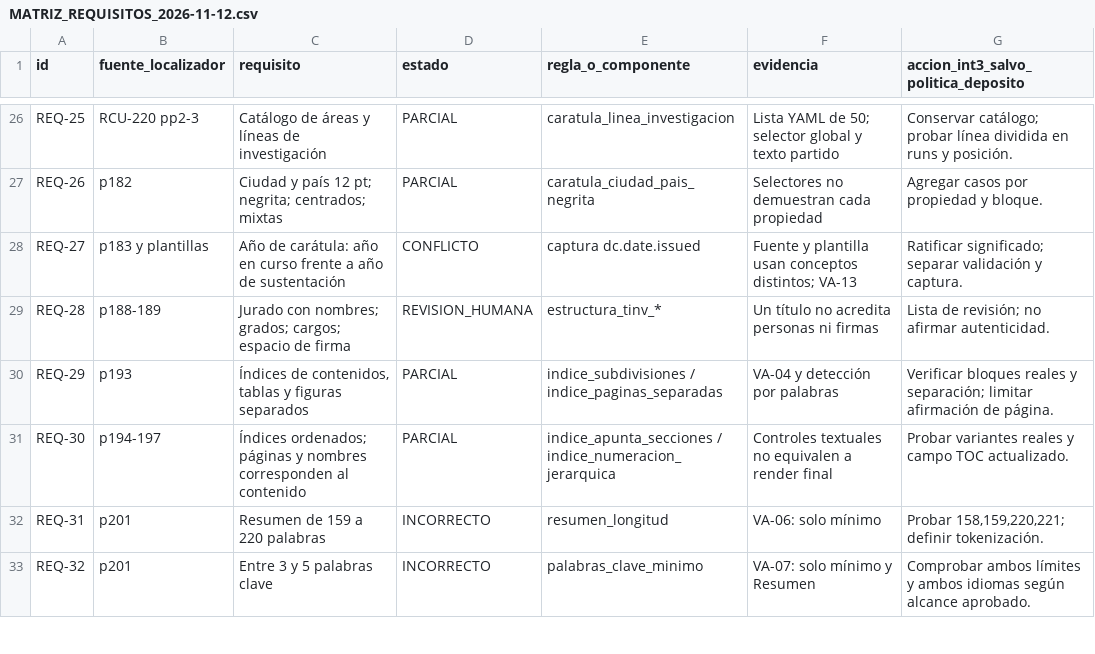
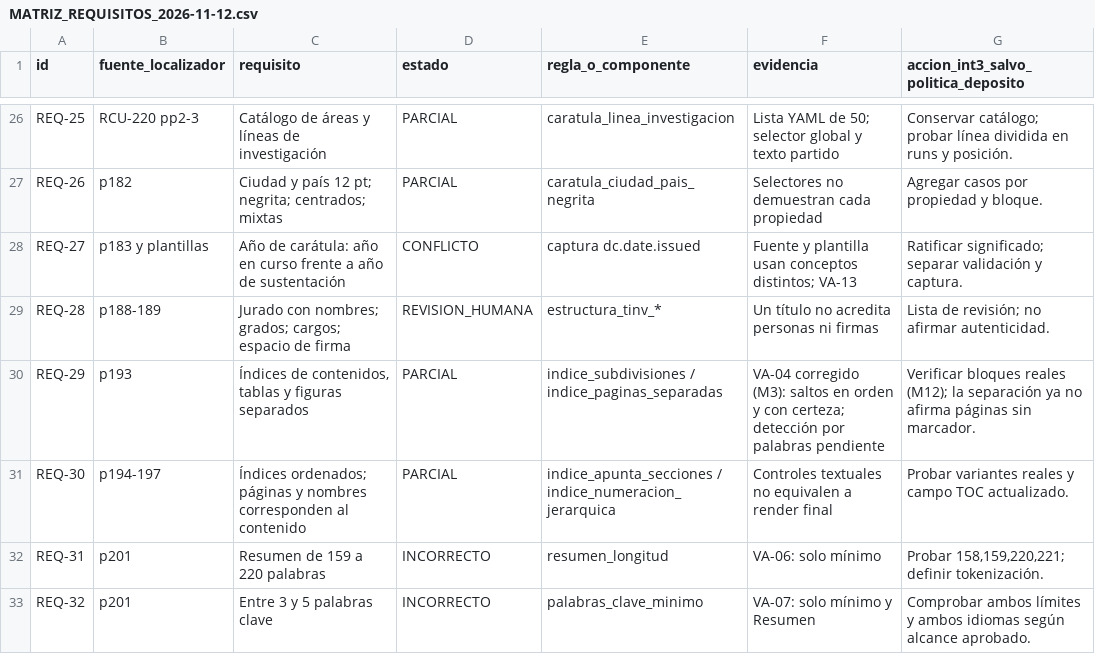
Before and after one commit to IvanSanchezSil/vistobueno, a CSV file: docs/MATRIZ_REQUISITOS_2026-11-12.csv, drawn as a sheet; only a part is shown, gaps mark what is left out.

Commit message:
fix(motor): corregir orden, valor y certeza de la paginación (M3/VA-04)
- Procesa los saltos en orden de documento: pageBreakBefore afecta al
  propio párrafo y w:val="0"/false/off no crea salto.
- Cuenta todos los saltos de un párrafo y los saltos de sección no
  continuos; un párrafo que cruza página conserva la página de inicio.
- Añade PaginaFisica con certeza comprobada/estimada/desconocida;
  pagina_de mantiene el número, certeza_pagina_de y pagina_confirmada_de
  exponen el grado.
- El analizador de paginación pasa como n/a si la página es desconocida y
  declara (estimadas); location omite la página desconocida y marca
  (estimada) la que viene de la caché de render de Word.
- Actualiza DSL.md, el diseño 11, REQ-29 y los fixtures/mutaciones.

```diff
--- a/docs/MATRIZ_REQUISITOS_2026-11-12.csv
+++ b/docs/MATRIZ_REQUISITOS_2026-11-12.csv
@@ -29,3 +29,3 @@ REQ-27,p183 y plantillas,Año de carátula: año en curso frente a año de suste
 REQ-28,p188-189,Jurado con nombres; grados; cargos; espacio de firma,REVISION_HUMANA,estructura_tinv_*,Un título no acredita personas ni firmas,Lista de revisión; no afirmar autenticidad.
-REQ-29,p193,"Índices de contenidos, tablas y figuras separados",PARCIAL,indice_subdivisiones / indice_paginas_separadas,VA-04 y detección por palabras,Verificar bloques reales y separación; limitar afirmación de página.
+REQ-29,p193,"Índices de contenidos, tablas y figuras separados",PARCIAL,indice_subdivisiones / indice_paginas_separadas,"VA-04 corregido (M3): saltos en orden y con certeza; detección por palabras pendiente","Verificar bloques reales (M12); la separación ya no afirma páginas sin marcador."
 REQ-30,p194-197,Índices ordenados; páginas y nombres corresponden al contenido,PARCIAL,indice_apunta_secciones / indice_numeracion_jerarquica,Controles textuales no equivalen a render final,Probar variantes reales y campo TOC actualizado.
```
Also changed, not shown: 9 other files.
